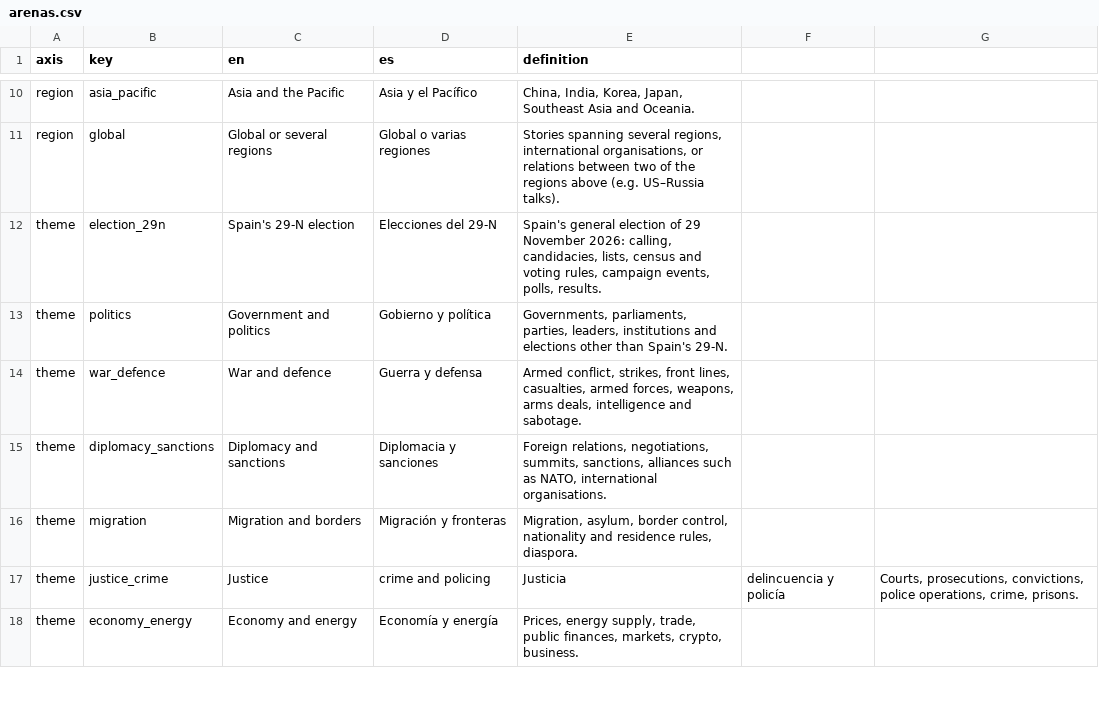
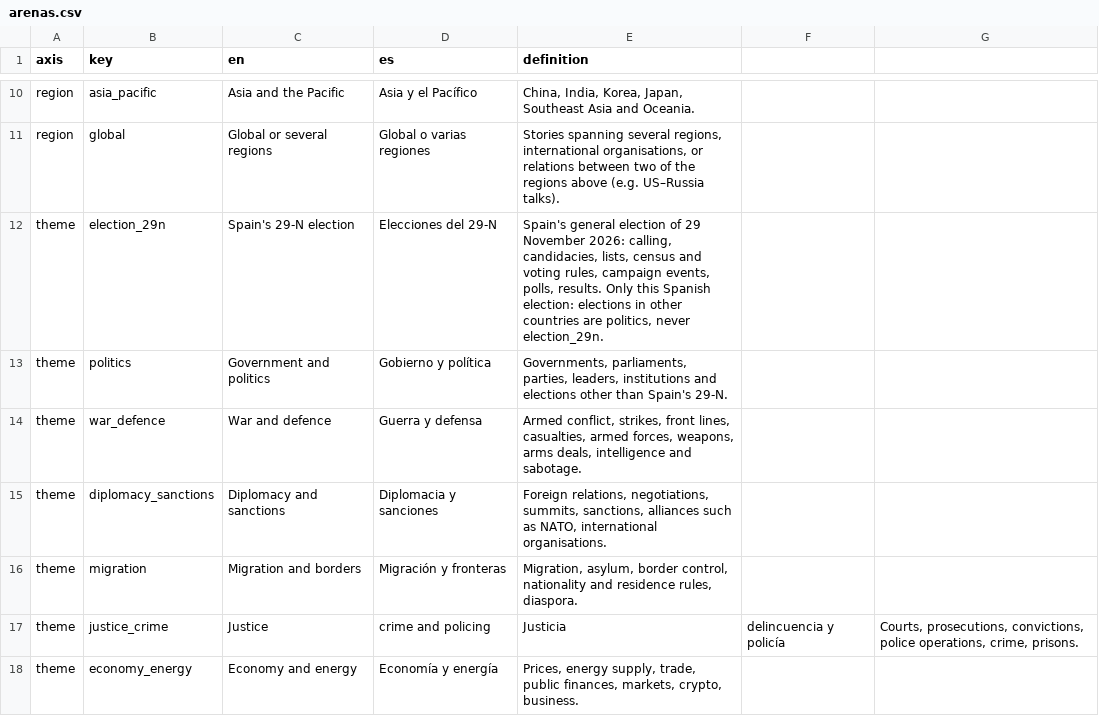
Before and after one commit to mateo19182/tg-monitor, a CSV file: arenas.csv, drawn as a sheet; only a part is shown, gaps mark what is left out.

```diff
--- a/arenas.csv
+++ b/arenas.csv
@@ -11,3 +11,3 @@ region,asia_pacific,Asia and the Pacific,Asia y el Pacífico,"China, India, Kore
 region,global,Global or several regions,Global o varias regiones,"Stories spanning several regions, international organisations, or relations between two of the regions above (e.g. US–Russia talks)."
-theme,election_29n,Spain's 29-N election,Elecciones del 29-N,"Spain's general election of 29 November 2026: calling, candidacies, lists, census and voting rules, campaign events, polls, results."
+theme,election_29n,Spain's 29-N election,Elecciones del 29-N,"Spain's general election of 29 November 2026: calling, candidacies, lists, census and voting rules, campaign events, polls, results. Only this Spanish election: elections in other countries are politics, never election_29n."
 theme,politics,Government and politics,Gobierno y política,"Governments, parliaments, parties, leaders, institutions and elections other than Spain's 29-N."
```
Also changed, not shown: 2 other files.
